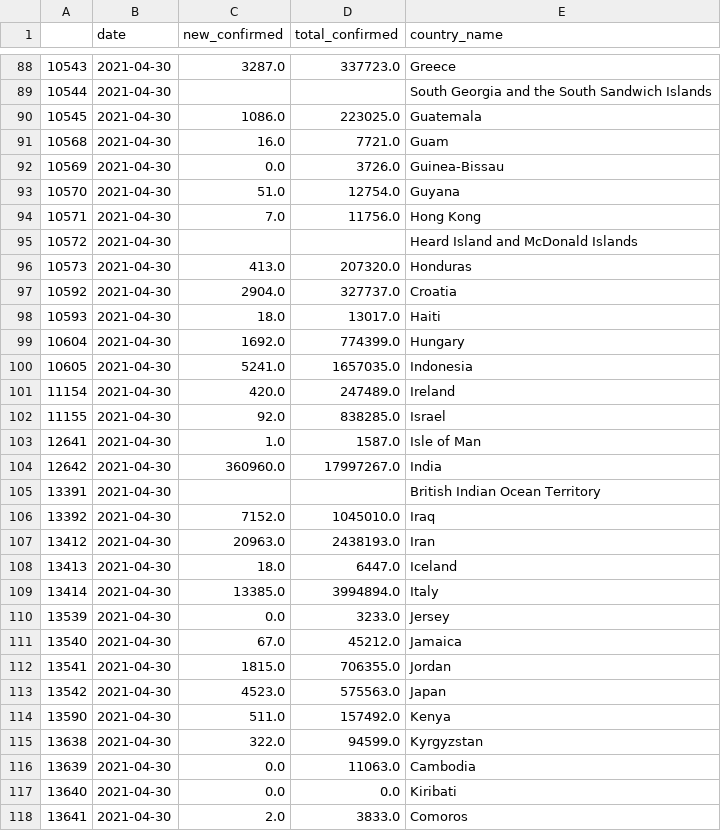
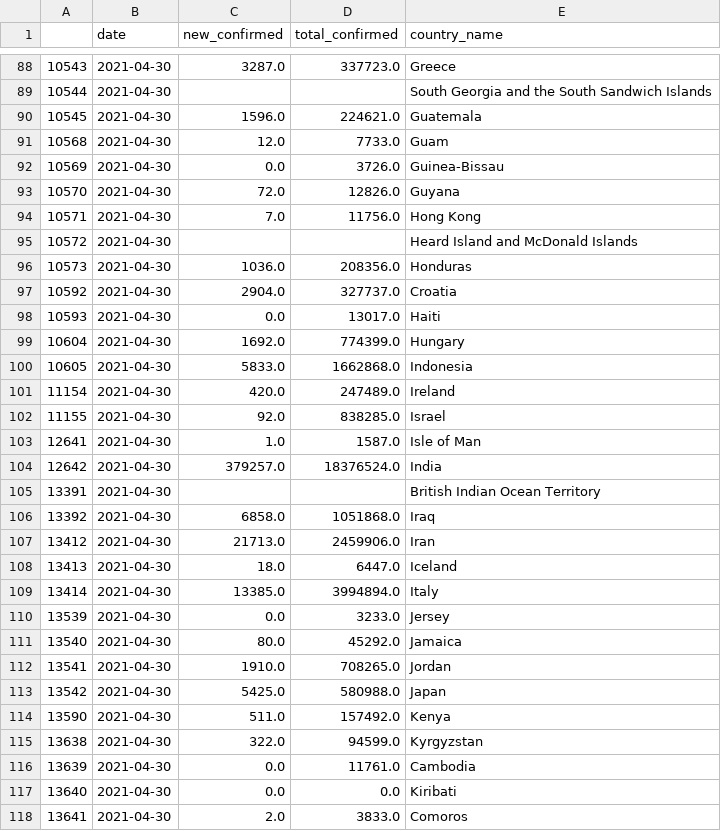
Before and after one commit to AndreMyszko/service_covid-19, a CSV file: storage_google_covid/novapasta/first_csv.csv, drawn as a sheet; only a part is shown, gaps mark what is left out; the diff covers the shown part only.

```diff
--- a/storage_google_covid/novapasta/first_csv.csv
+++ b/storage_google_covid/novapasta/first_csv.csv
@@ -89,13 +89,13 @@
 10544,2021-04-30,,,South Georgia and the South Sandwich Islands
-10545,2021-04-30,1086.0,223025.0,Guatemala
-10568,2021-04-30,16.0,7721.0,Guam
+10545,2021-04-30,1596.0,224621.0,Guatemala
+10568,2021-04-30,12.0,7733.0,Guam
 10569,2021-04-30,0.0,3726.0,Guinea-Bissau
-10570,2021-04-30,51.0,12754.0,Guyana
+10570,2021-04-30,72.0,12826.0,Guyana
 10571,2021-04-30,7.0,11756.0,Hong Kong
 10572,2021-04-30,,,Heard Island and McDonald Islands
-10573,2021-04-30,413.0,207320.0,Honduras
+10573,2021-04-30,1036.0,208356.0,Honduras
 10592,2021-04-30,2904.0,327737.0,Croatia
-10593,2021-04-30,18.0,13017.0,Haiti
+10593,2021-04-30,0.0,13017.0,Haiti
 10604,2021-04-30,1692.0,774399.0,Hungary
-10605,2021-04-30,5241.0,1657035.0,Indonesia
+10605,2021-04-30,5833.0,1662868.0,Indonesia
 11154,2021-04-30,420.0,247489.0,Ireland
@@ -103,6 +103,6 @@
 12641,2021-04-30,1.0,1587.0,Isle of Man
-12642,2021-04-30,360960.0,17997267.0,India
+12642,2021-04-30,379257.0,18376524.0,India
 13391,2021-04-30,,,British Indian Ocean Territory
-13392,2021-04-30,7152.0,1045010.0,Iraq
-13412,2021-04-30,20963.0,2438193.0,Iran
+13392,2021-04-30,6858.0,1051868.0,Iraq
+13412,2021-04-30,21713.0,2459906.0,Iran
 13413,2021-04-30,18.0,6447.0,Iceland
@@ -110,8 +110,8 @@
 13539,2021-04-30,0.0,3233.0,Jersey
-13540,2021-04-30,67.0,45212.0,Jamaica
-13541,2021-04-30,1815.0,706355.0,Jordan
-13542,2021-04-30,4523.0,575563.0,Japan
+13540,2021-04-30,80.0,45292.0,Jamaica
+13541,2021-04-30,1910.0,708265.0,Jordan
+13542,2021-04-30,5425.0,580988.0,Japan
 13590,2021-04-30,511.0,157492.0,Kenya
 13638,2021-04-30,322.0,94599.0,Kyrgyzstan
-13639,2021-04-30,0.0,11063.0,Cambodia
+13639,2021-04-30,0.0,11761.0,Cambodia
 13640,2021-04-30,0.0,0.0,Kiribati
```
Also changed, not shown: 163 edited cells elsewhere in this file, 1 other file.
